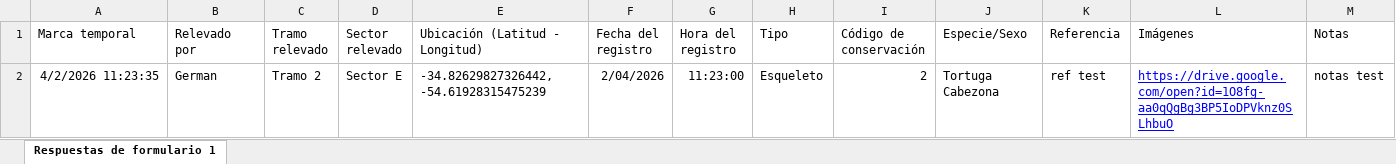
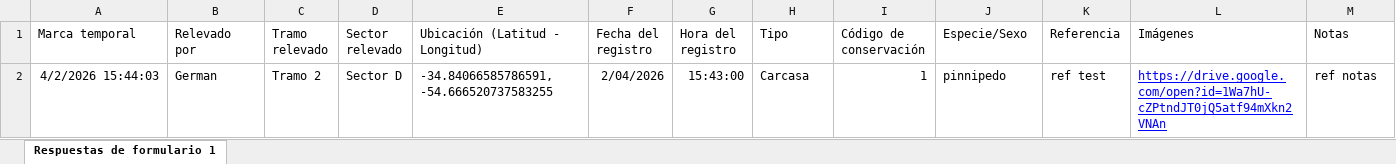
Before and after one commit to germanl8/registros-kml, an Excel workbook: Respaldo_PMPUy/Formulario (no editar manualmente)/Registro de varamientos.xlsx, sheet Respuestas de formulario 1, drawn as a sheet; values as stored, in another font and other column widths than the file's, no borders; charts and pictures and table styles not drawn; the diff names each change by its address in the sheet, - before the commit and + after, or states it on an @@ line.

Commit message:
Backup PMPUy: Registro de varamientos.xlsx

```diff
--- a/Respaldo_PMPUy/Formulario (no editar manualmente)/Registro de varamientos.xlsx (sheet Respuestas de formulario 1)
+++ b/Respaldo_PMPUy/Formulario (no editar manualmente)/Registro de varamientos.xlsx (sheet Respuestas de formulario 1)
-A2 (Marca temporal): 4/2/2026 11:23:35
+A2 (Marca temporal): 4/2/2026 15:44:03
-D2 (Sector relevado): Sector E
+D2 (Sector relevado): Sector D
-E2 (Ubicación (Latitud - Longitud)): -34.82629827326442, -54.61928315475239
+E2 (Ubicación (Latitud - Longitud)): -34.84066585786591, -54.666520737583255
-G2 (Hora del registro): 11:23:00
+G2 (Hora del registro): 15:43:00
-H2 (Tipo): Esqueleto
+H2 (Tipo): Carcasa
-I2 (Código de conservación): 2
+I2 (Código de conservación): 1
-J2 (Especie/Sexo): Tortuga Cabezona
+J2 (Especie/Sexo): pinnipedo
-L2 (Imágenes): https://drive.google.com/open?id=1O8fg-aa0qQgBg3BP5IoDPVknz0SLhbuO
+L2 (Imágenes): https://drive.google.com/open?id=1Wa7hU-cZPtndJT0jQ5atf94mXkn2VNAn
-M2 (Notas): notas test
+M2 (Notas): ref notas
```
